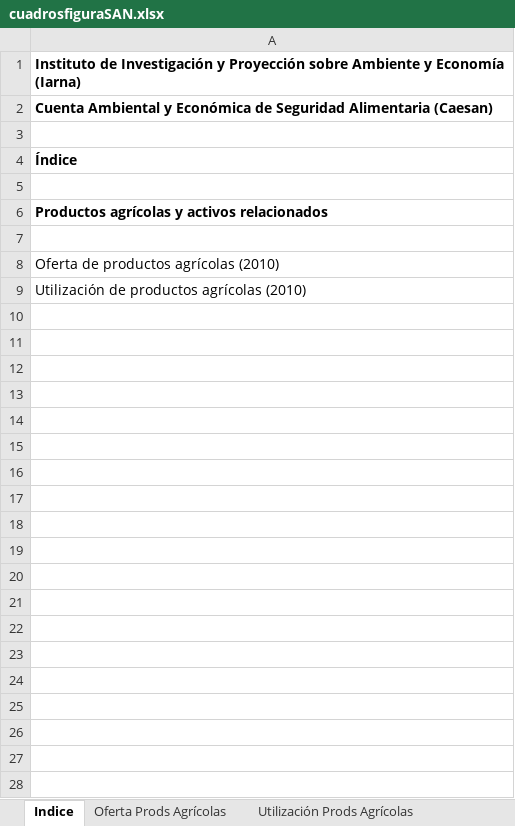
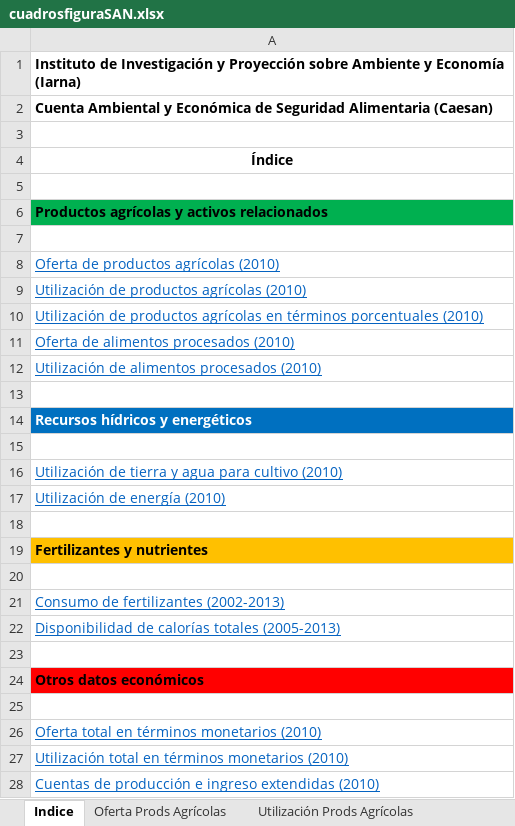
Before and after one commit to renatovargas/caesan, an Excel workbook: docs/cuadrosfiguraSAN.xlsx, sheet Indice, drawn as a sheet; values as stored, in another font and other column widths than the file's, no borders; the diff names each change by its address in the sheet, - before the commit and + after, or states it on an @@ line.

```diff
--- a/docs/cuadrosfiguraSAN.xlsx (sheet Indice)
+++ b/docs/cuadrosfiguraSAN.xlsx (sheet Indice)
-A4 alignment: left
+A4 alignment: center
-A6 fill: none
+A6 fill: #00B050
@@ A8:A9 underline: off → on, text colour: black → #0563C1 @@
+row 10: Utilización de productos agrícolas en términos porcentuales (2010)
+row 11: Oferta de alimentos procesados (2010)
+row 12: Utilización de alimentos procesados (2010)
+row 13: (empty)
+row 14: Recursos hídricos y energéticos
+row 15: (empty)
+row 16: Utilización de tierra y agua para cultivo (2010)
+row 17: Utilización de energía (2010)
+row 18: (empty)
+row 19: Fertilizantes y nutrientes
+row 20: (empty)
+row 21: Consumo de fertilizantes (2002-2013)
+row 22: Disponibilidad de calorías totales (2005-2013)
+row 23: (empty)
+row 24: Otros datos económicos
+row 25: (empty)
+row 26: Oferta total en términos monetarios (2010)
+row 27: Utilización total en términos monetarios (2010)
+row 28: Cuentas de producción e ingreso extendidas (2010)
```
Also changed, not shown: sheet Cuentas de producción e ingreso, sheet Oferta monetaria, sheet Utilización Monetaria, sheet Utilización de energía, other sheet tabs, 1 other file.
